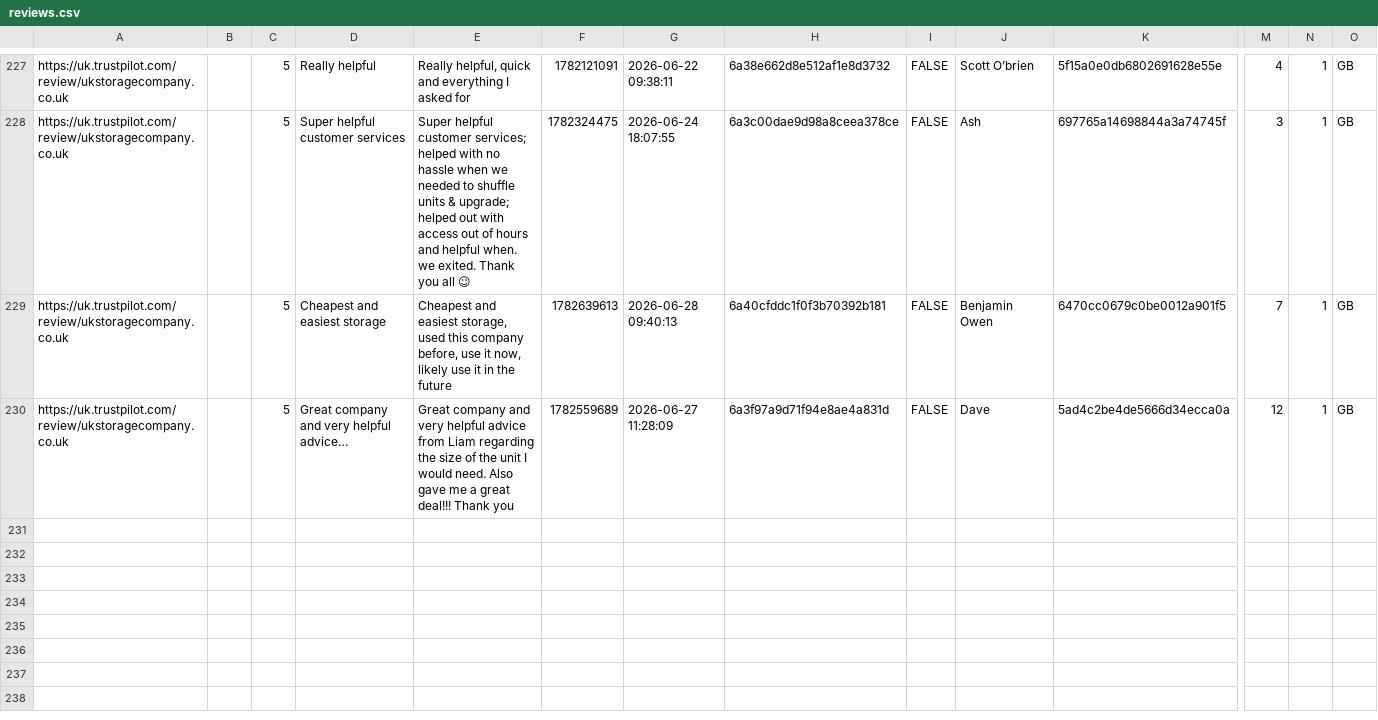
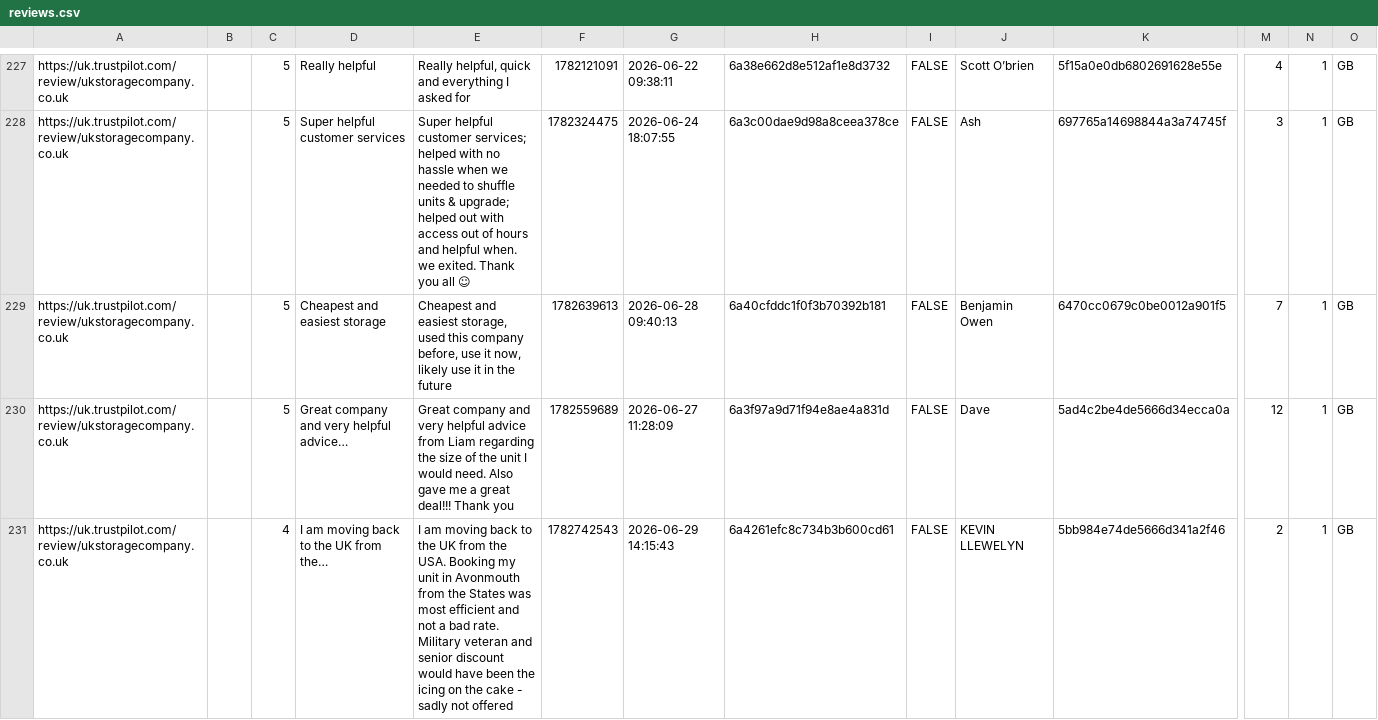
Before and after one commit to UKStorage/Trustpilot, a CSV file: reviews.csv, drawn as a sheet; only a part is shown, gaps mark what is left out; rows hold the shown columns only; the diff names each change by its address in the sheet, - before the commit and + after, or states it on an @@ line.

```diff
--- a/reviews.csv
+++ b/reviews.csv
+row 231: https://uk.trustpilot.com/review/ukstoragecompany.co.uk |  | 4 | I am moving back to the UK from the… | I am moving back to the UK from the USA. Booking my unit in Avonmouth from the States was most efficient and not a bad rate. Military veteran and senior discount would have been the icing on the cake - sadly not offered | 1782742543 | 2026-06-29 14:15:43 | 6a4261efc8c734b3b600cd61 | FALSE | KEVIN LLEWELYN | 5bb984e74de5666d341a2f46 | 2 | 1 | GB
```
